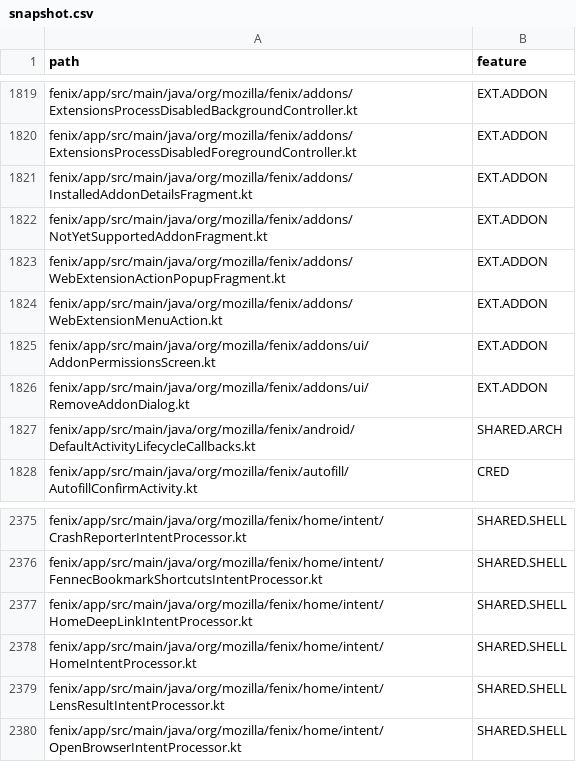
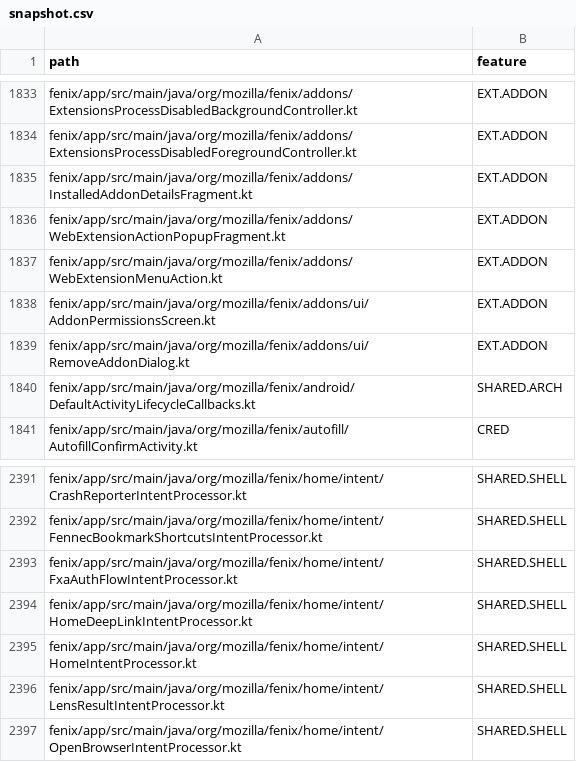
Before and after one commit to mozilla-mobile/testops-tools, a CSV file: mobile-feature-taxonomy/android/snapshot.csv, drawn as a sheet; only a part is shown, gaps mark what is left out; removed rows and columns are numbered as before the commit, all else as after; the diff covers the shown part only; the diff names each change by its address in the sheet, - before the commit and + after, or states it on an @@ line.

```diff
--- a/mobile-feature-taxonomy/android/snapshot.csv
+++ b/mobile-feature-taxonomy/android/snapshot.csv
-row 1822: fenix/app/src/main/java/org/mozilla/fenix/addons/NotYetSupportedAddonFragment.kt | EXT.ADDON
+row 2393: fenix/app/src/main/java/org/mozilla/fenix/home/intent/FxaAuthFlowIntentProcessor.kt | SHARED.SHELL
```
Also changed, not shown: 21 added rows, 2 removed rows and 2 edited cells elsewhere in this file.
